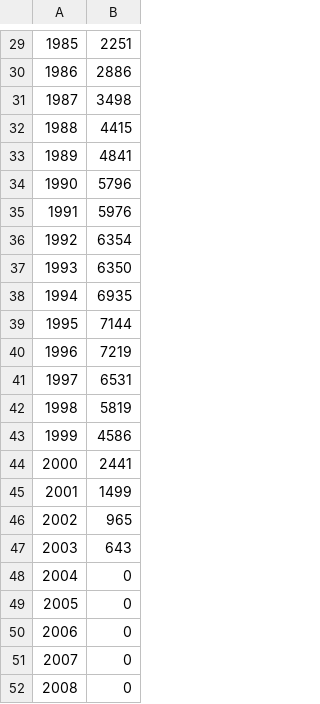
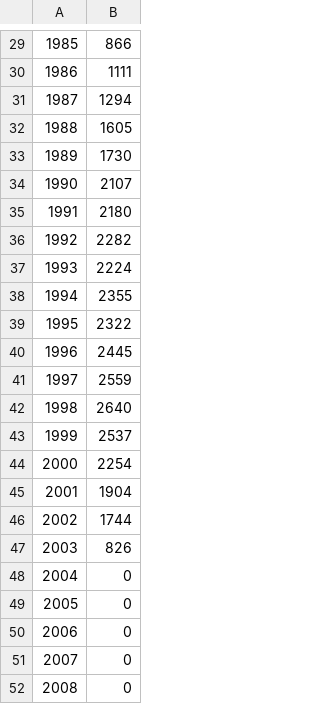
Before and after one commit to JustFlare/social_writing_style_analysis, a CSV file: analysis/by_birth_year.csv, drawn as a sheet; only a part is shown, gaps mark what is left out; the diff covers the shown part only.

```diff
--- a/analysis/by_birth_year.csv
+++ b/analysis/by_birth_year.csv
@@ -29,20 +29,20 @@
-1985,2251
-1986,2886
-1987,3498
-1988,4415
-1989,4841
-1990,5796
-1991,5976
-1992,6354
-1993,6350
-1994,6935
-1995,7144
-1996,7219
-1997,6531
-1998,5819
-1999,4586
-2000,2441
-2001,1499
-2002,965
-2003,643
+1985,866
+1986,1111
+1987,1294
+1988,1605
+1989,1730
+1990,2107
+1991,2180
+1992,2282
+1993,2224
+1994,2355
+1995,2322
+1996,2445
+1997,2559
+1998,2640
+1999,2537
+2000,2254
+2001,1904
+2002,1744
+2003,826
 2004,0
```
Also changed, not shown: 28 edited cells elsewhere in this file, analysis/by_comments_count.csv, 5 other files.
